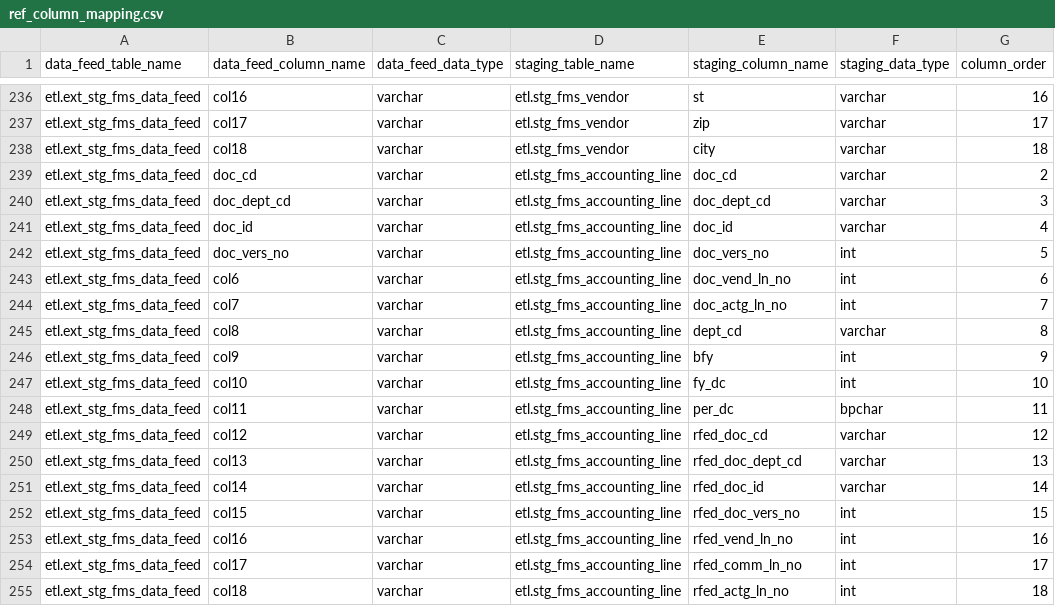
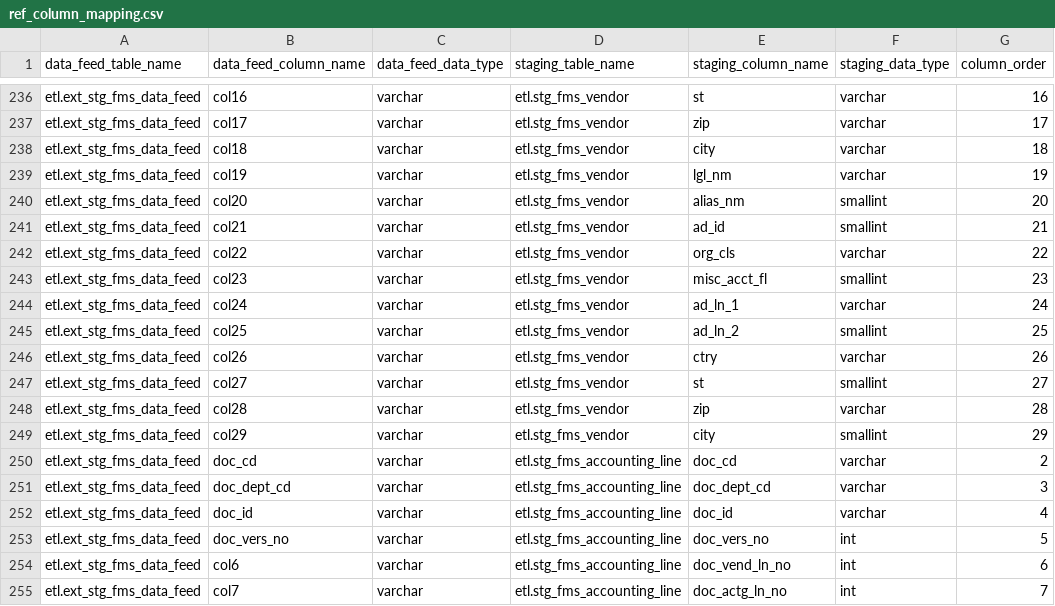
Before and after one commit to vasili4/Checkbook, a CSV file: checkbook/DB scripts/ScriptsForInitialSetUp/ref_column_mapping.csv, drawn as a sheet; only a part is shown, gaps mark what is left out; the shorter side is filled out with more unchanged rows; the diff names each change by its address in the sheet, - before the commit and + after, or states it on an @@ line.

Commit message:
NYCCHKBK-3153  -- Changes for processing the Partial disbusement files vendor related changes
git-svn-id: https://omb-dashboardplatform.reisys.com:10039/NYC_Checkbook_2_0/Database@6859 948744eb-f611-4f28-8820-250fb6d8f47d

Former-commit-id: 24cce8297d0d64fd2d8477606094acbbb5d41327

```diff
--- a/checkbook/DB scripts/ScriptsForInitialSetUp/ref_column_mapping.csv
+++ b/checkbook/DB scripts/ScriptsForInitialSetUp/ref_column_mapping.csv
+row 239: etl.ext_stg_fms_data_feed | col19 | varchar | etl.stg_fms_vendor | lgl_nm | varchar | 19
+row 240: etl.ext_stg_fms_data_feed | col20 | varchar | etl.stg_fms_vendor | alias_nm | smallint | 20
+row 241: etl.ext_stg_fms_data_feed | col21 | varchar | etl.stg_fms_vendor | ad_id | smallint | 21
+row 242: etl.ext_stg_fms_data_feed | col22 | varchar | etl.stg_fms_vendor | org_cls | varchar | 22
+row 243: etl.ext_stg_fms_data_feed | col23 | varchar | etl.stg_fms_vendor | misc_acct_fl | smallint | 23
+row 244: etl.ext_stg_fms_data_feed | col24 | varchar | etl.stg_fms_vendor | ad_ln_1 | varchar | 24
+row 245: etl.ext_stg_fms_data_feed | col25 | varchar | etl.stg_fms_vendor | ad_ln_2 | smallint | 25
+row 246: etl.ext_stg_fms_data_feed | col26 | varchar | etl.stg_fms_vendor | ctry | varchar | 26
+row 247: etl.ext_stg_fms_data_feed | col27 | varchar | etl.stg_fms_vendor | st | smallint | 27
+row 248: etl.ext_stg_fms_data_feed | col28 | varchar | etl.stg_fms_vendor | zip | varchar | 28
+row 249: etl.ext_stg_fms_data_feed | col29 | varchar | etl.stg_fms_vendor | city | smallint | 29
```
Also changed, not shown: 6 other files.
